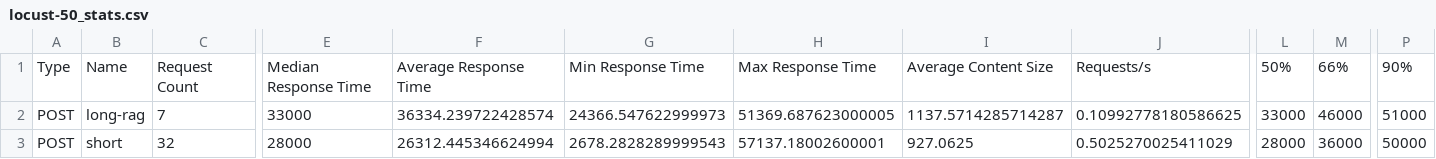
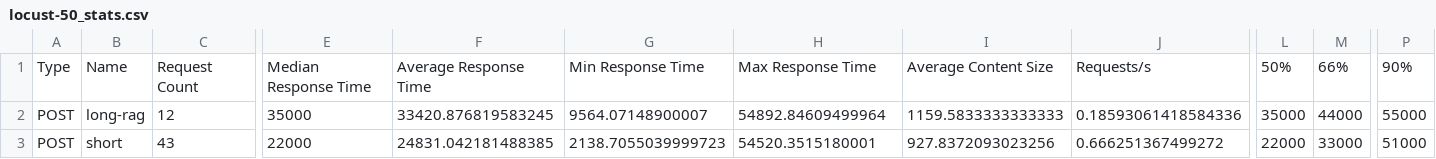
Before and after one commit to VuVanPhong123/TRACK2_day20_2A202601647_VuVanPhong, a CSV file: benchmarks/locust-50_stats.csv, drawn as a sheet; only a part is shown, gaps mark what is left out; the diff covers the shown part only; the diff names each change by its address in the sheet, - before the commit and + after, or states it on an @@ line.

```diff
--- a/benchmarks/locust-50_stats.csv
+++ b/benchmarks/locust-50_stats.csv
-C2: 7
+C2: 12
-E2: 33000
+E2: 35000
-F2: 36334.239722428574
+F2: 33420.876819583245
-G2: 24366.547622999973
+G2: 9564.07148900007
-H2: 51369.687623000005
+H2: 54892.84609499964
-I2: 1137.5714285714287
+I2: 1159.5833333333333
-J2: 0.10992778180586625
+J2: 0.18593061418584336
-L2: 33000
+L2: 35000
-M2: 46000
+M2: 44000
-P2: 51000
+P2: 55000
-C3: 32
+C3: 43
-E3: 28000
+E3: 22000
-F3: 26312.445346624994
+F3: 24831.042181488385
-G3: 2678.2828289999543
+G3: 2138.7055039999723
-H3: 57137.18002600001
+H3: 54520.3515180001
-I3: 927.0625
+I3: 927.8372093023256
-J3: 0.5025270025411029
+J3: 0.666251367499272
-L3: 28000
+L3: 22000
-M3: 36000
+M3: 33000
-P3: 50000
+P3: 51000
```
Also changed, not shown: 31 edited cells elsewhere in this file, benchmarks/02-server-metrics-u50.csv, benchmarks/locust-10_stats.csv, 15 other files.
